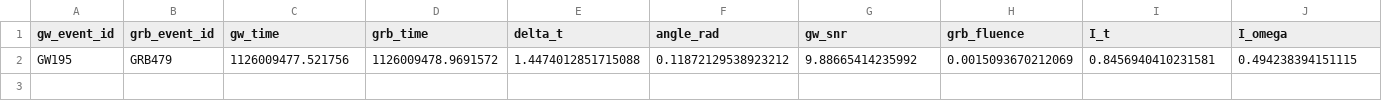
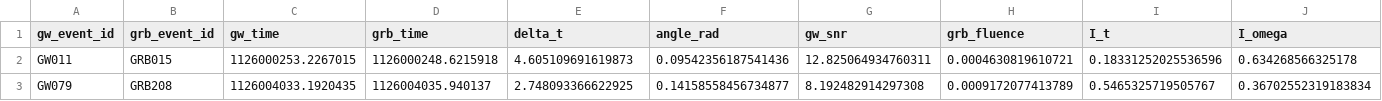
Before and after one commit to jhansth/gw-grb-joint-analysis, a CSV file: data/results/coincident_events.csv, drawn as a sheet; only a part is shown; removed rows and columns are numbered as before the commit, all else as after; rows hold the shown columns only; the diff names each change by its address in the sheet, - before the commit and + after, or states it on an @@ line.

```diff
--- a/data/results/coincident_events.csv
+++ b/data/results/coincident_events.csv
-row 2: GW195 | GRB479 | 1126009477.521756 | 1126009478.9691572 | 1.4474012851715088 | 0.11872129538923212 | 9.88665414235992 | 0.0015093670212069 | 0.8456940410231581 | 0.494238394151115
+row 2: GW011 | GRB015 | 1126000253.2267015 | 1126000248.6215918 | 4.605109691619873 | 0.09542356187541436 | 12.825064934760311 | 0.0004630819610721 | 0.18331252025536596 | 0.634268566325178
+row 3: GW079 | GRB208 | 1126004033.1920435 | 1126004035.940137 | 2.748093366622925 | 0.14158558456734877 | 8.192482914297308 | 0.0009172077413789 | 0.5465325719505767 | 0.36702552319183834
```
Also changed, not shown: data/simulated/grb_triggers.csv, data/simulated/gw_triggers.csv, 13 other files.
